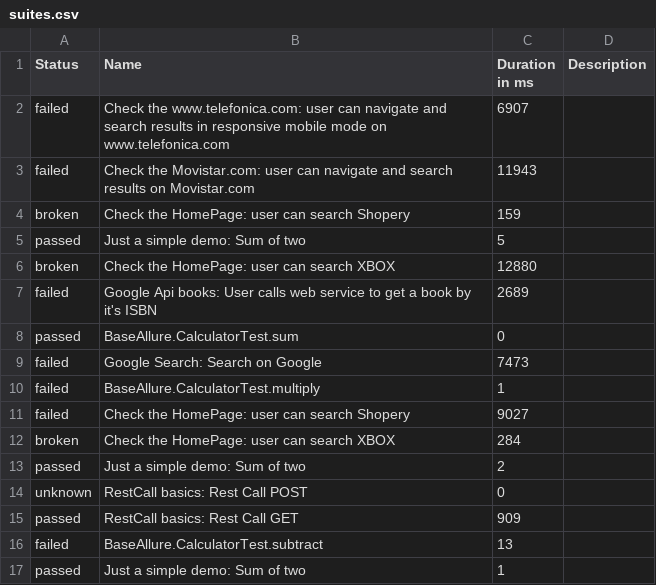
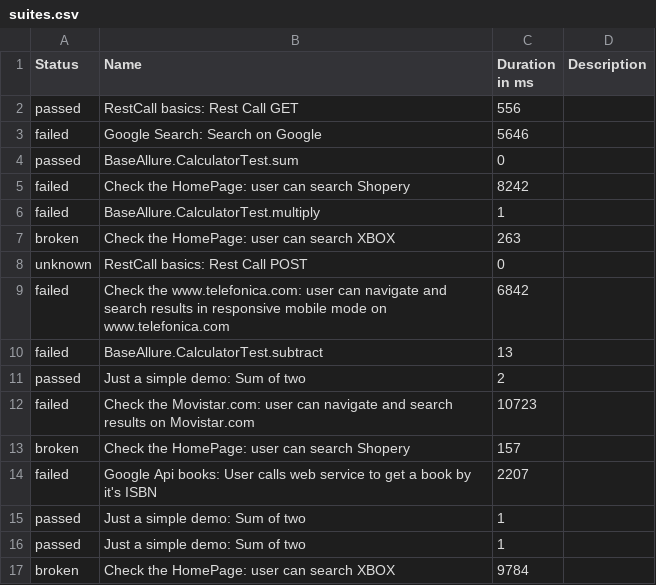
Before and after one commit to Victor-Jenkins/MASTER_Selenium_Allure, a CSV file: data/suites.csv, drawn as a sheet.

```diff
--- a/data/suites.csv
+++ b/data/suites.csv
@@ -1,17 +1,17 @@
 "Status","Name","Duration in ms","Description"
-"failed","Check the www.telefonica.com: user can navigate and search results in responsive mobile mode on www.telefonica.com","6907",""
-"failed","Check the Movistar.com: user can navigate and search results on Movistar.com","11943",""
-"broken","Check the HomePage: user can search Shopery","159",""
-"passed","Just a simple demo: Sum of two","5",""
-"broken","Check the HomePage: user can search XBOX","12880",""
-"failed","Google Api books: User calls web service to get a book by it's ISBN","2689",""
+"passed","RestCall basics: Rest Call GET","556",""
+"failed","Google Search: Search on Google","5646",""
 "passed","BaseAllure.CalculatorTest.sum","0",""
-"failed","Google Search: Search on Google","7473",""
+"failed","Check the HomePage: user can search Shopery","8242",""
 "failed","BaseAllure.CalculatorTest.multiply","1",""
-"failed","Check the HomePage: user can search Shopery","9027",""
-"broken","Check the HomePage: user can search XBOX","284",""
+"broken","Check the HomePage: user can search XBOX","263",""
+"unknown","RestCall basics: Rest Call POST","0",""
+"failed","Check the www.telefonica.com: user can navigate and search results in responsive mobile mode on www.telefonica.com","6842",""
+"failed","BaseAllure.CalculatorTest.subtract","13",""
 "passed","Just a simple demo: Sum of two","2",""
-"unknown","RestCall basics: Rest Call POST","0",""
-"passed","RestCall basics: Rest Call GET","909",""
-"failed","BaseAllure.CalculatorTest.subtract","13",""
+"failed","Check the Movistar.com: user can navigate and search results on Movistar.com","10723",""
+"broken","Check the HomePage: user can search Shopery","157",""
+"failed","Google Api books: User calls web service to get a book by it's ISBN","2207",""
 "passed","Just a simple demo: Sum of two","1",""
+"passed","Just a simple demo: Sum of two","1",""
+"broken","Check the HomePage: user can search XBOX","9784",""
```
Also changed, not shown: data/behaviors.csv, 47 other files.
